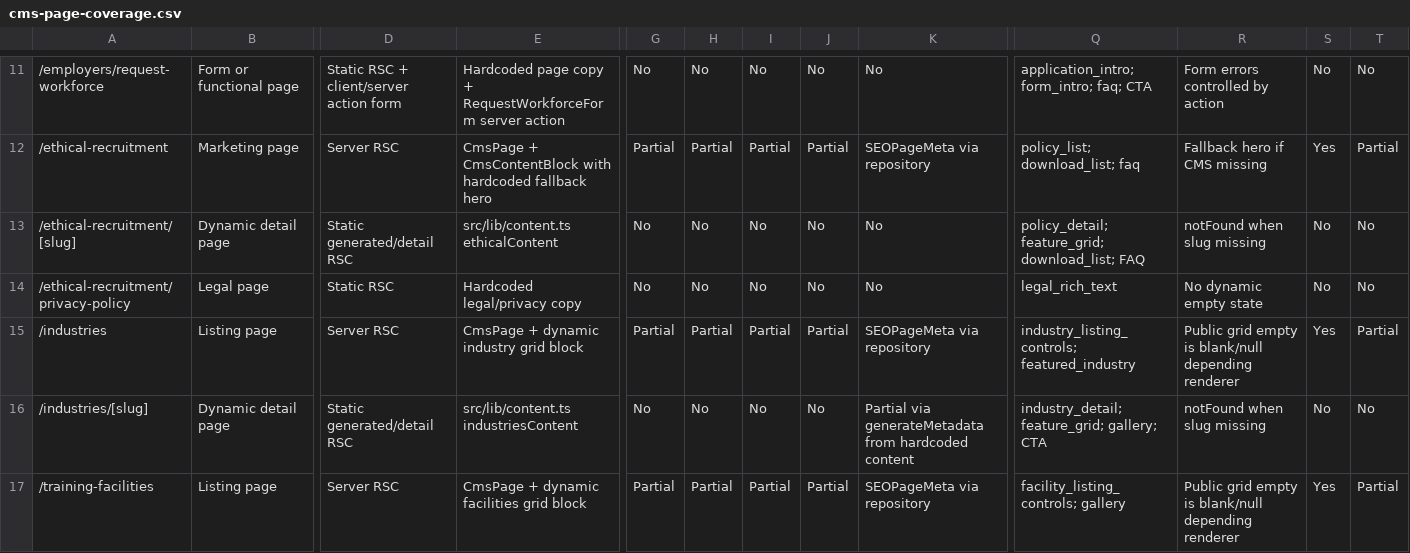
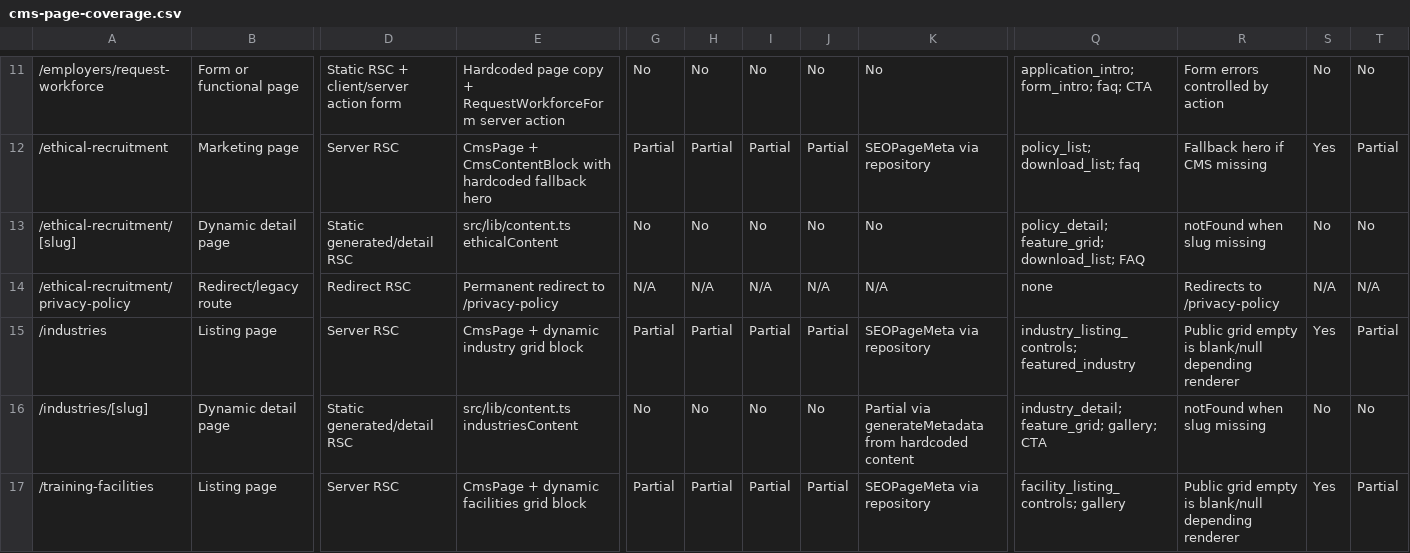
Before and after one commit to alexsagar/smanpower-secure, a CSV file: docs/cms-audit/cms-page-coverage.csv, drawn as a sheet; only a part is shown, gaps mark what is left out; the diff covers the shown part only; the diff names each change by its address in the sheet, - before the commit and + after, or states it on an @@ line.

```diff
--- a/docs/cms-audit/cms-page-coverage.csv
+++ b/docs/cms-audit/cms-page-coverage.csv
-B14: Legal page
+B14: Redirect/legacy route
-D14: Static RSC
+D14: Redirect RSC
-E14: Hardcoded legal/privacy copy
+E14: Permanent redirect to /privacy-policy
-G14: No
+G14: N/A
-H14: No
+H14: N/A
-I14: No
+I14: N/A
-J14: No
+J14: N/A
-K14: No
+K14: N/A
-Q14: legal_rich_text
+Q14: none
-R14: No dynamic empty state
+R14: Redirects to /privacy-policy
-S14: No
+S14: N/A
-T14: No
+T14: N/A
```
Also changed, not shown: 4 edited cells elsewhere in this file, 6 other files.
